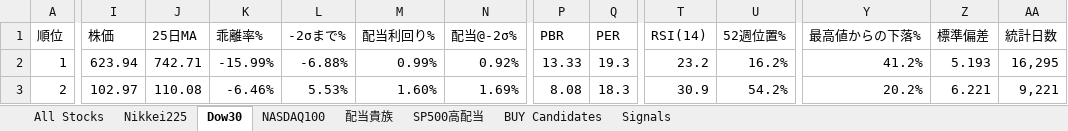
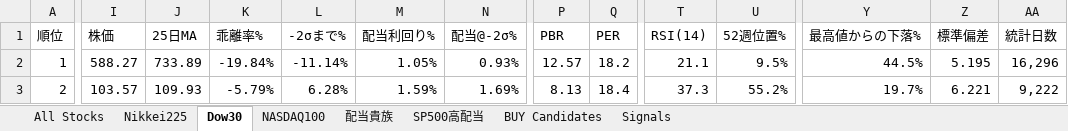
Before and after one commit to 091165/nikkei225-screener, an Excel workbook: output/stock_deviation_2026-11-04.xlsx, sheet Dow30, drawn as a sheet; only a part is shown, gaps mark what is left out; values as stored, in another font and other column widths than the file's, no cell formats; the diff covers the shown part only; the diff names each change by its address in the sheet, - before the commit and + after, or states it on an @@ line.

```diff
--- a/output/stock_deviation_2026-11-04.xlsx (sheet Dow30)
+++ b/output/stock_deviation_2026-11-04.xlsx (sheet Dow30)
-I2 (株価): 623.94
+I2 (株価): 588.27
-J2 (25日MA): 742.71
+J2 (25日MA): 733.89
-K2 (乖離率%): -15.99%
+K2 (乖離率%): -19.84%
-L2 (-2σまで%): -6.88%
+L2 (-2σまで%): -11.14%
-M2 (配当利回り%): 0.99%
+M2 (配当利回り%): 1.05%
-N2 (配当@-2σ%): 0.92%
+N2 (配当@-2σ%): 0.93%
-P2 (PBR): 13.33
+P2 (PBR): 12.57
-Q2 (PER): 19.3
+Q2 (PER): 18.2
-T2 (RSI(14)): 23.2
+T2 (RSI(14)): 21.1
-U2 (52週位置%): 16.2%
+U2 (52週位置%): 9.5%
-Y2 (最高値からの下落%): 41.2%
+Y2 (最高値からの下落%): 44.5%
-Z2 (標準偏差): 5.193
+Z2 (標準偏差): 5.195
-AA2 (統計日数): 16,295
+AA2 (統計日数): 16,296
-I3 (株価): 102.97
+I3 (株価): 103.57
-J3 (25日MA): 110.08
+J3 (25日MA): 109.93
-K3 (乖離率%): -6.46%
+K3 (乖離率%): -5.79%
-L3 (-2σまで%): 5.53%
+L3 (-2σまで%): 6.28%
-M3 (配当利回り%): 1.60%
+M3 (配当利回り%): 1.59%
-P3 (PBR): 8.08
+P3 (PBR): 8.13
-Q3 (PER): 18.3
+Q3 (PER): 18.4
-T3 (RSI(14)): 30.9
+T3 (RSI(14)): 37.3
-U3 (52週位置%): 54.2%
+U3 (52週位置%): 55.2%
-Y3 (最高値からの下落%): 20.2%
+Y3 (最高値からの下落%): 19.7%
-AA3 (統計日数): 9,221
+AA3 (統計日数): 9,222
```
Also changed, not shown: 611 edited cells elsewhere in this sheet, sheet Signals, sheet All Stocks, sheet Nikkei225, sheet BUY Candidates, sheet NASDAQ100, sheet 配当貴族, 1 more sheet, cell formats, 6 other files.
